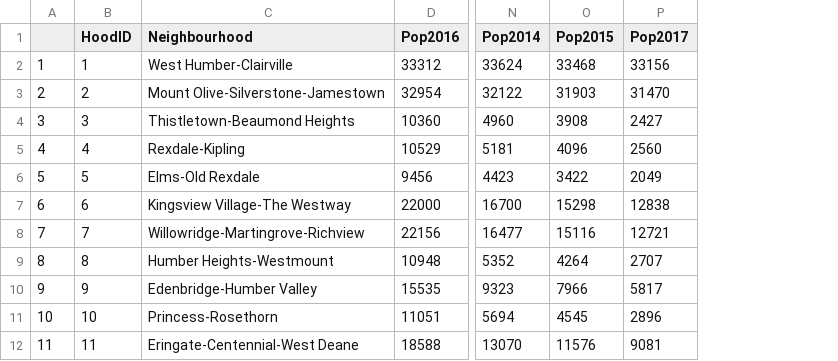
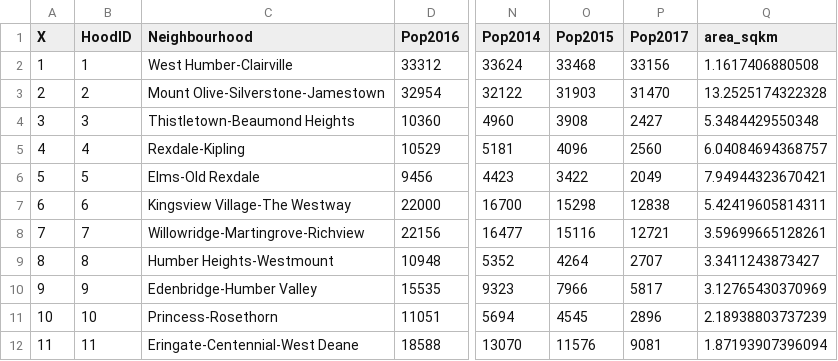
Before and after one commit to sergiosonline/data_sci_geo, a CSV file: data/toronto_hood_projections_2007-2017.csv, drawn as a sheet; only a part is shown, gaps mark what is left out; the diff names each change by its address in the sheet, - before the commit and + after, or states it on an @@ line.

Commit message:
Updating projections with sqkm

```diff
--- a/data/toronto_hood_projections_2007-2017.csv
+++ b/data/toronto_hood_projections_2007-2017.csv
+column Q (area_sqkm), rows 2-12: 1.1617406880508 | 13.2525174322328 | 5.3484429550348 | 6.04084694368757 | 7.94944323670421 | 5.42419605814311 | 3.59699665128261 | 3.3411243873427 | 3.12765430370969 | 2.18938803737239 | 1.87193907396094
-A1: (empty)
+A1: X
```
Also changed, not shown: 1 other file.
